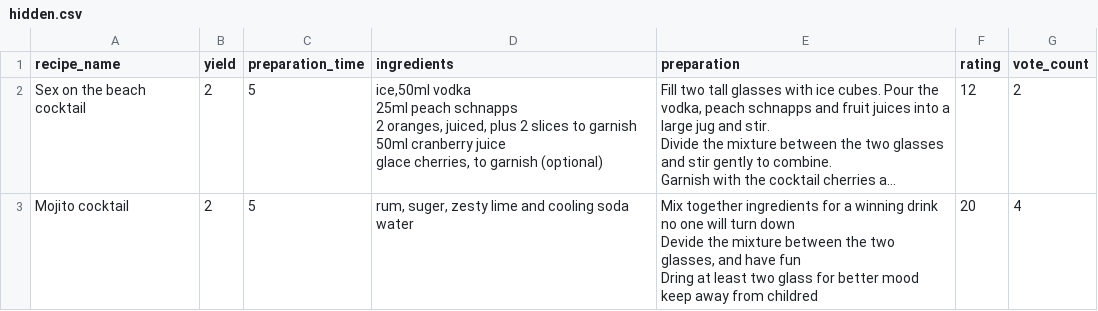
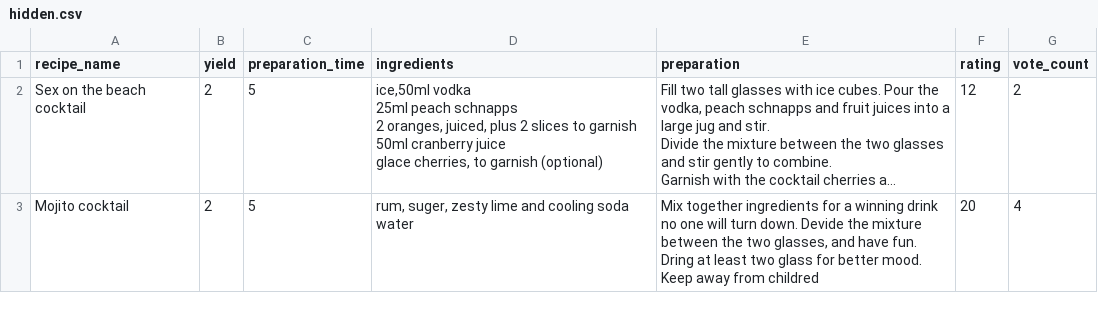
Before and after one commit to IvayloIvanov88/Recipe-CookBook, a CSV file: src/main/java/src/hidden.csv, drawn as a sheet; long unchanged cells end in …; ↵ is a line break in a cell; the diff names each change by its address in the sheet, - before the commit and + after, or states it on an @@ line.

```diff
--- a/src/main/java/src/hidden.csv
+++ b/src/main/java/src/hidden.csv
-E3 (preparation): …will turn down ↵ Devide the mixture between the two glasses, and have fun ↵ Dring at least two glass for better mood ↵ keep away from…
+E3 (preparation): …will turn down. Devide the mixture between the two glasses, and have fun. Dring at least two glass for better mood. Keep away from…
```
Also changed, not shown: 6 other files.
